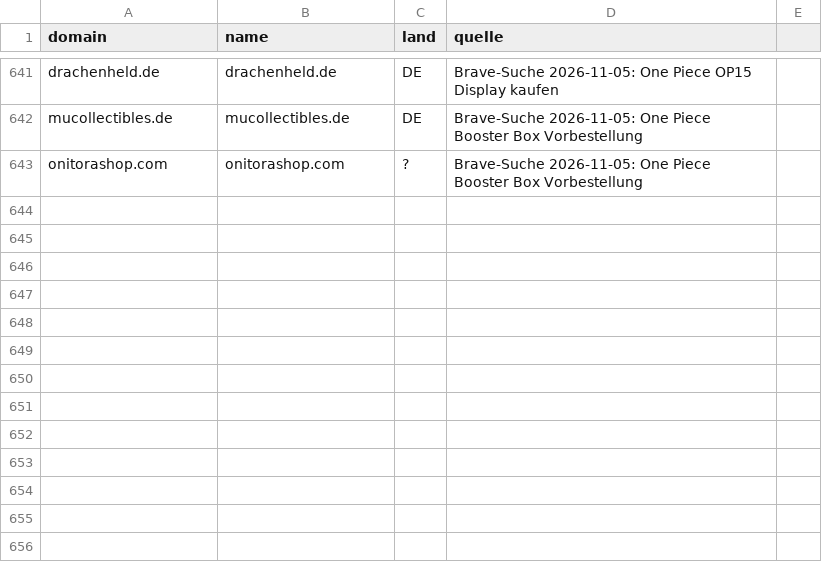
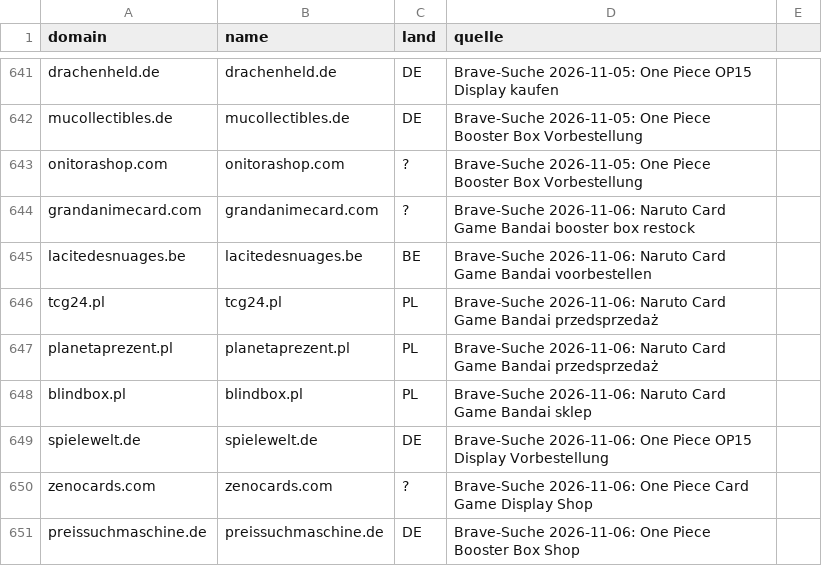
Before and after one commit to TaCTiiCz/OnePieceW-chter, a CSV file: config/haendler_kandidaten.csv, drawn as a sheet; only a part is shown, gaps mark what is left out; the diff names each change by its address in the sheet, - before the commit and + after, or states it on an @@ line.

```diff
--- a/config/haendler_kandidaten.csv
+++ b/config/haendler_kandidaten.csv
+row 644: grandanimecard.com | grandanimecard.com | ? | Brave-Suche 2026-11-06: Naruto Card Game Bandai booster box restock
+row 645: lacitedesnuages.be | lacitedesnuages.be | BE | Brave-Suche 2026-11-06: Naruto Card Game Bandai voorbestellen
+row 646: tcg24.pl | tcg24.pl | PL | Brave-Suche 2026-11-06: Naruto Card Game Bandai przedsprzedaż
+row 647: planetaprezent.pl | planetaprezent.pl | PL | Brave-Suche 2026-11-06: Naruto Card Game Bandai przedsprzedaż
+row 648: blindbox.pl | blindbox.pl | PL | Brave-Suche 2026-11-06: Naruto Card Game Bandai sklep
+row 649: spielewelt.de | spielewelt.de | DE | Brave-Suche 2026-11-06: One Piece OP15 Display Vorbestellung
+row 650: zenocards.com | zenocards.com | ? | Brave-Suche 2026-11-06: One Piece Card Game Display Shop
+row 651: preissuchmaschine.de | preissuchmaschine.de | DE | Brave-Suche 2026-11-06: One Piece Booster Box Shop
```
Also changed, not shown: 2 other files.
